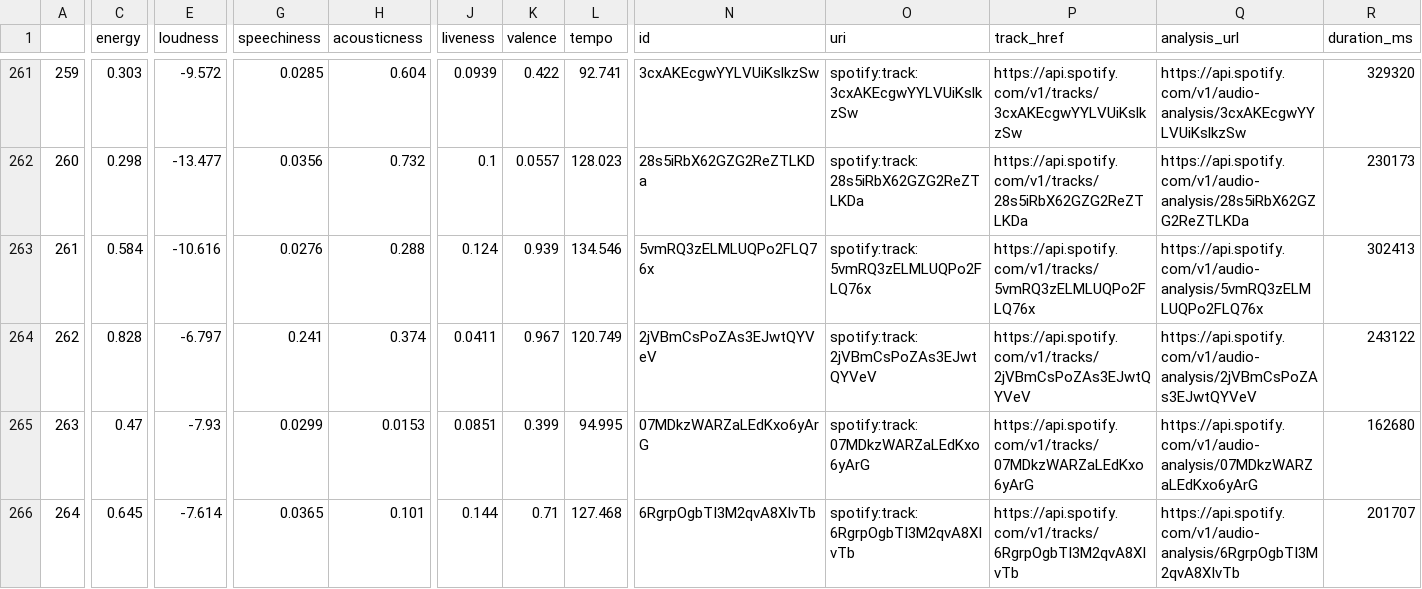
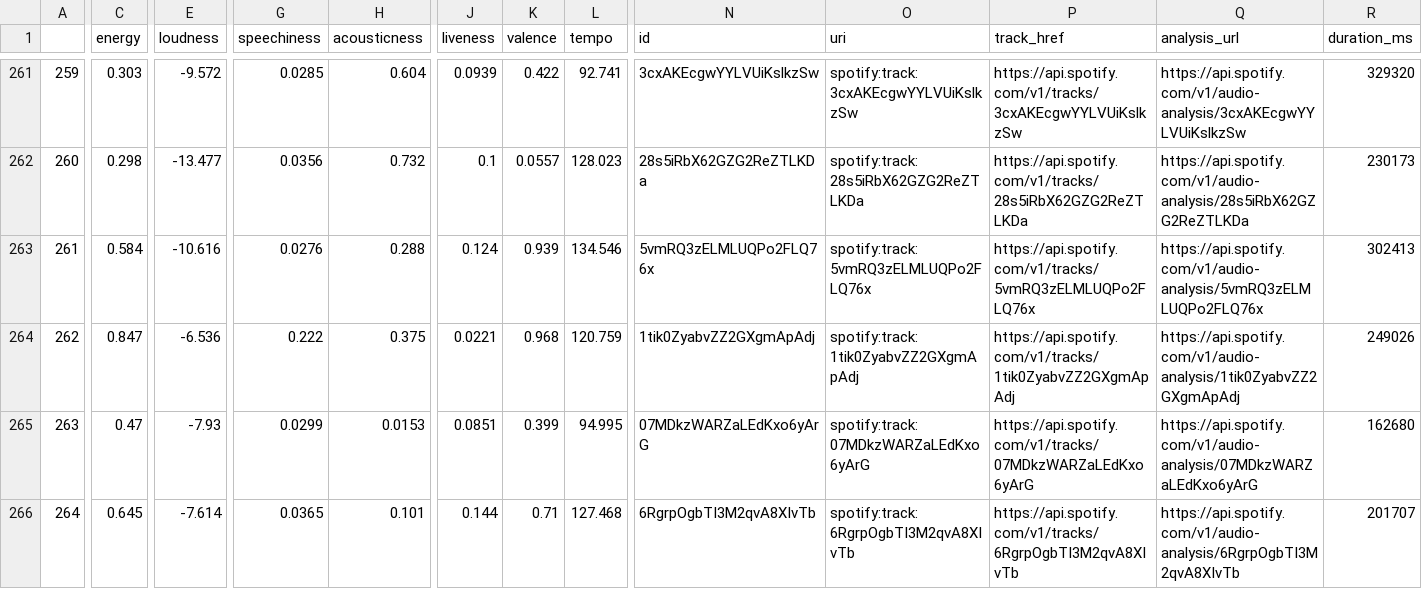
Before and after one commit to JKenny333/song_recomender, a CSV file: data/everything_good_af.csv, drawn as a sheet; only a part is shown, gaps mark what is left out; the diff names each change by its address in the sheet, - before the commit and + after, or states it on an @@ line.

```diff
--- a/data/everything_good_af.csv
+++ b/data/everything_good_af.csv
-C264 (energy): 0.828
+C264 (energy): 0.847
-E264 (loudness): -6.797
+E264 (loudness): -6.536
-G264 (speechiness): 0.241
+G264 (speechiness): 0.222
-H264 (acousticness): 0.374
+H264 (acousticness): 0.375
-J264 (liveness): 0.0411
+J264 (liveness): 0.0221
-K264 (valence): 0.967
+K264 (valence): 0.968
-L264 (tempo): 120.749
+L264 (tempo): 120.759
-N264 (id): 2jVBmCsPoZAs3EJwtQYVeV
+N264 (id): 1tik0ZyabvZZ2GXgmApAdj
-O264 (uri): spotify:track:2jVBmCsPoZAs3EJwtQYVeV
+O264 (uri): spotify:track:1tik0ZyabvZZ2GXgmApAdj
-P264 (track_href): https://api.spotify.com/v1/tracks/2jVBmCsPoZAs3EJwtQYVeV
+P264 (track_href): https://api.spotify.com/v1/tracks/1tik0ZyabvZZ2GXgmApAdj
-Q264 (analysis_url): https://api.spotify.com/v1/audio-analysis/2jVBmCsPoZAs3EJwtQYVeV
+Q264 (analysis_url): https://api.spotify.com/v1/audio-analysis/1tik0ZyabvZZ2GXgmApAdj
-R264 (duration_ms): 243122
+R264 (duration_ms): 249026
```
Also changed, not shown: 10 other files.
